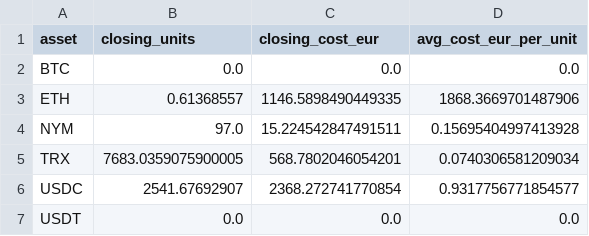
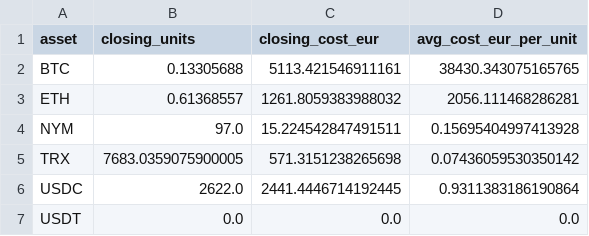
Before and after one commit to vaidasjok/Step2, a CSV file: out/closing_inventory.csv, drawn as a sheet.

```diff
--- a/out/closing_inventory.csv
+++ b/out/closing_inventory.csv
@@ -1,7 +1,7 @@
 asset,closing_units,closing_cost_eur,avg_cost_eur_per_unit
-BTC,0.0,0.0,0.0
-ETH,0.61368557,1146.5898490449335,1868.3669701487906
+BTC,0.13305688,5113.421546911161,38430.343075165765
+ETH,0.61368557,1261.8059383988032,2056.111468286281
 NYM,97.0,15.224542847491511,0.15695404997413928
-TRX,7683.0359075900005,568.7802046054201,0.0740306581209034
-USDC,2541.67692907,2368.272741770854,0.9317756771854577
+TRX,7683.0359075900005,571.3151238265698,0.07436059530350142
+USDC,2622.0,2441.4446714192445,0.9311383186190864
 USDT,0.0,0.0,0.0
```
Also changed, not shown: out/journal_buys_monthly.csv, out/journal_ledger_monthly.csv, 6 other files.
